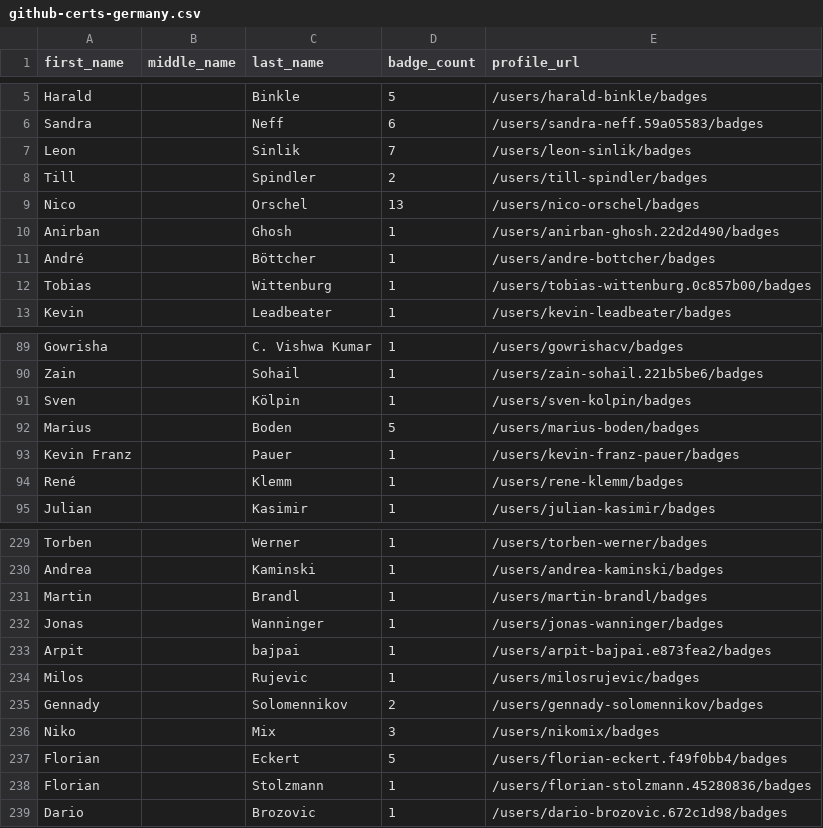
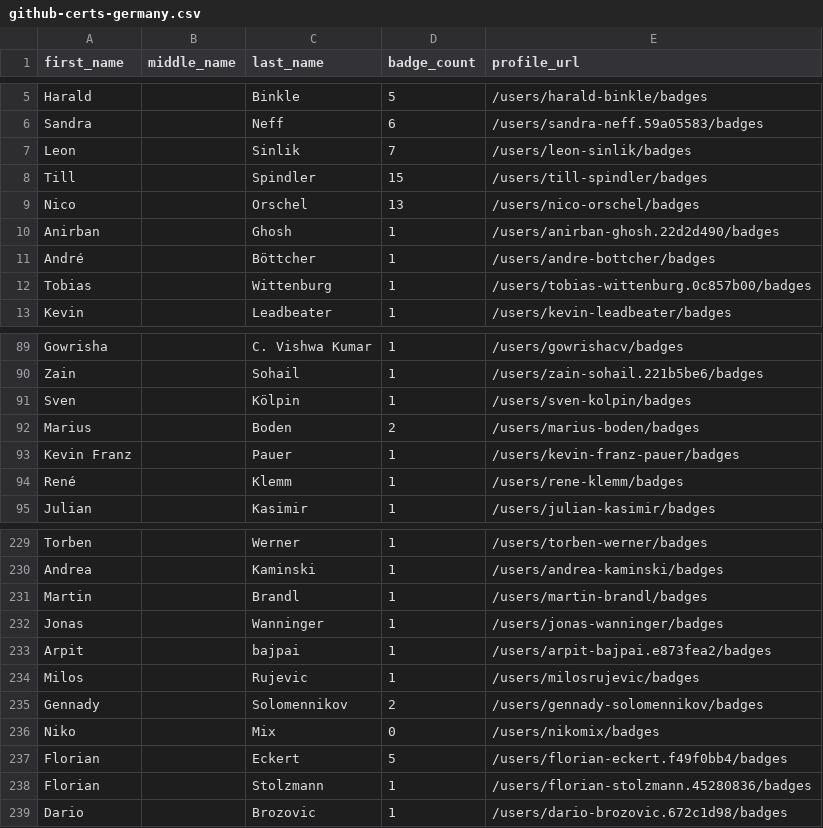
Before and after one commit to Joas707/github-certification-ranking-fork, a CSV file: datasource/github-certs-germany.csv, drawn as a sheet; only a part is shown, gaps mark what is left out.

```diff
--- a/datasource/github-certs-germany.csv
+++ b/datasource/github-certs-germany.csv
@@ -7,3 +7,3 @@ Sandra,,Neff,6,/users/sandra-neff.59a05583/badges
 Leon,,Sinlik,7,/users/leon-sinlik/badges
-Till,,Spindler,2,/users/till-spindler/badges
+Till,,Spindler,15,/users/till-spindler/badges
 Nico,,Orschel,13,/users/nico-orschel/badges
@@ -91,3 +91,3 @@ Zain,,Sohail,1,/users/zain-sohail.221b5be6/badges
 Sven,,Kölpin,1,/users/sven-kolpin/badges
-Marius,,Boden,5,/users/marius-boden/badges
+Marius,,Boden,2,/users/marius-boden/badges
 Kevin Franz,,Pauer,1,/users/kevin-franz-pauer/badges
@@ -235,3 +235,3 @@ Milos,,Rujevic,1,/users/milosrujevic/badges
 Gennady,,Solomennikov,2,/users/gennady-solomennikov/badges
-Niko,,Mix,3,/users/nikomix/badges
+Niko,,Mix,0,/users/nikomix/badges
 Florian,,Eckert,5,/users/florian-eckert.f49f0bb4/badges
```
Also changed, not shown: datasource/github-certs-argentina.csv, datasource/github-certs-australia.csv, 56 other files.
